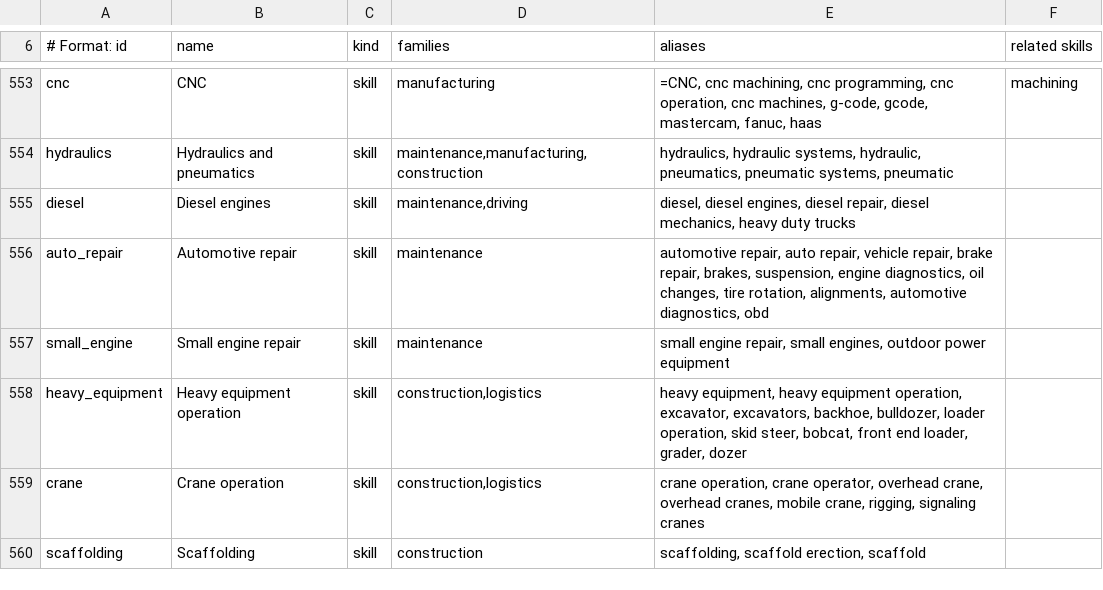
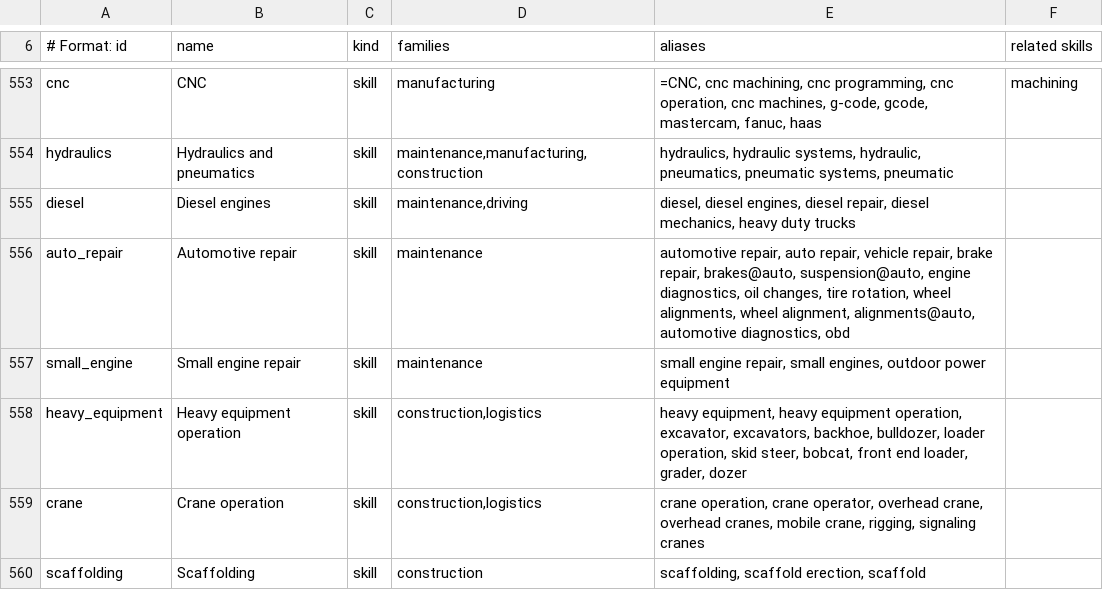
Before and after one commit to Blueturboguy07/jobleft, a TSV file: packages/match/data/skills.tsv, drawn as a sheet; only a part is shown, gaps mark what is left out; the diff covers the shown part only.

```diff
--- a/packages/match/data/skills.tsv
+++ b/packages/match/data/skills.tsv
@@ -555,3 +555,3 @@ hydraulics | Hydraulics and pneumatics | skill | maintenance,manufacturing,const
 diesel | Diesel engines | skill | maintenance,driving | diesel, diesel engines, diesel repair, diesel mechanics, heavy duty trucks |
-auto_repair | Automotive repair | skill | maintenance | automotive repair, auto repair, vehicle repair, brake repair, brakes, suspension, engine diagnostics, oil changes, tire rotation, alignments, automotive diagnostics, obd |
+auto_repair | Automotive repair | skill | maintenance | automotive repair, auto repair, vehicle repair, brake repair, brakes@auto, suspension@auto, engine diagnostics, oil changes, tire rotation, wheel alignments, wheel alignment, alignments@auto, automotive diagnostics, obd |
 small_engine | Small engine repair | skill | maintenance | small engine repair, small engines, outdoor power equipment |
```
Also changed, not shown: 6 edited cells elsewhere in this file, 4 other files.
